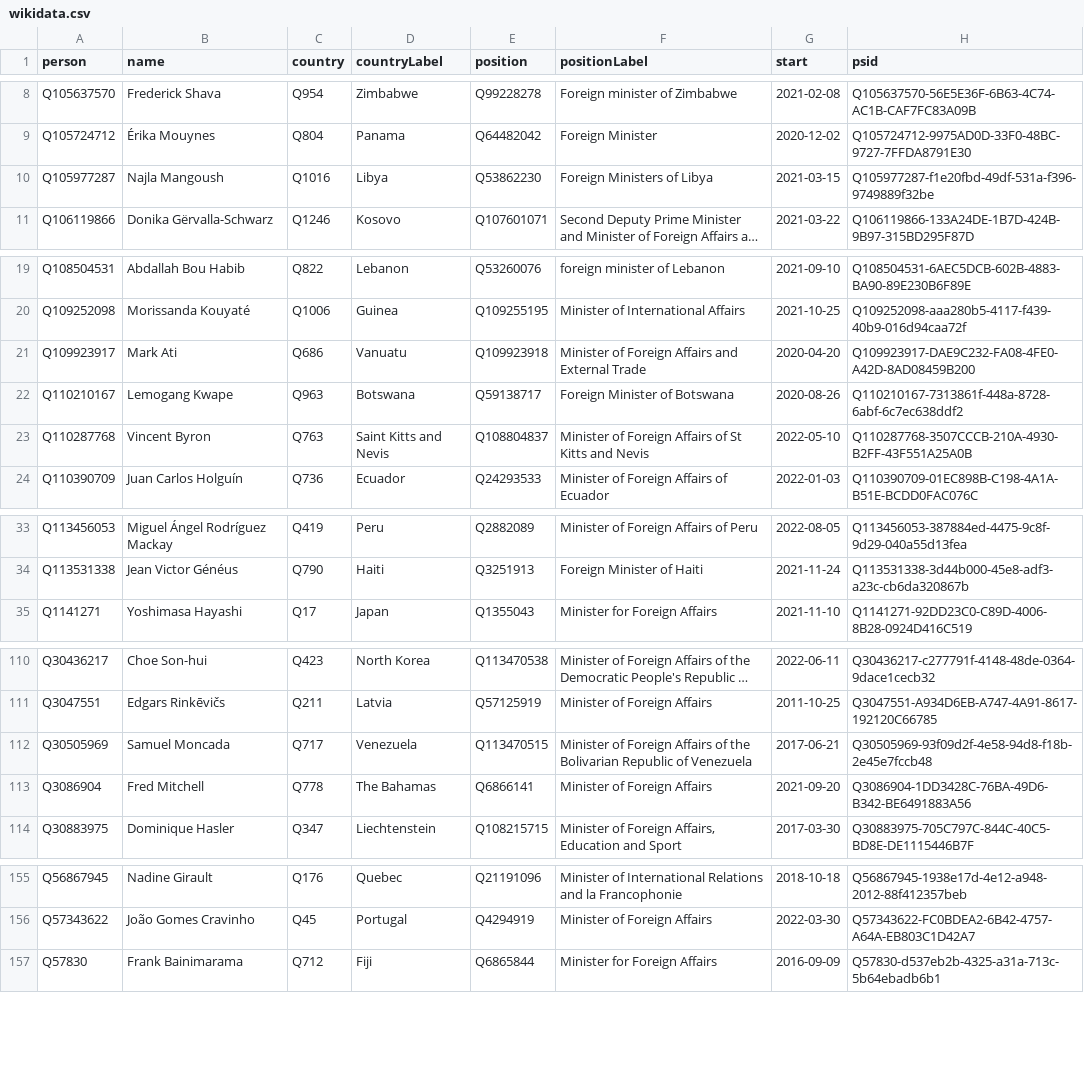
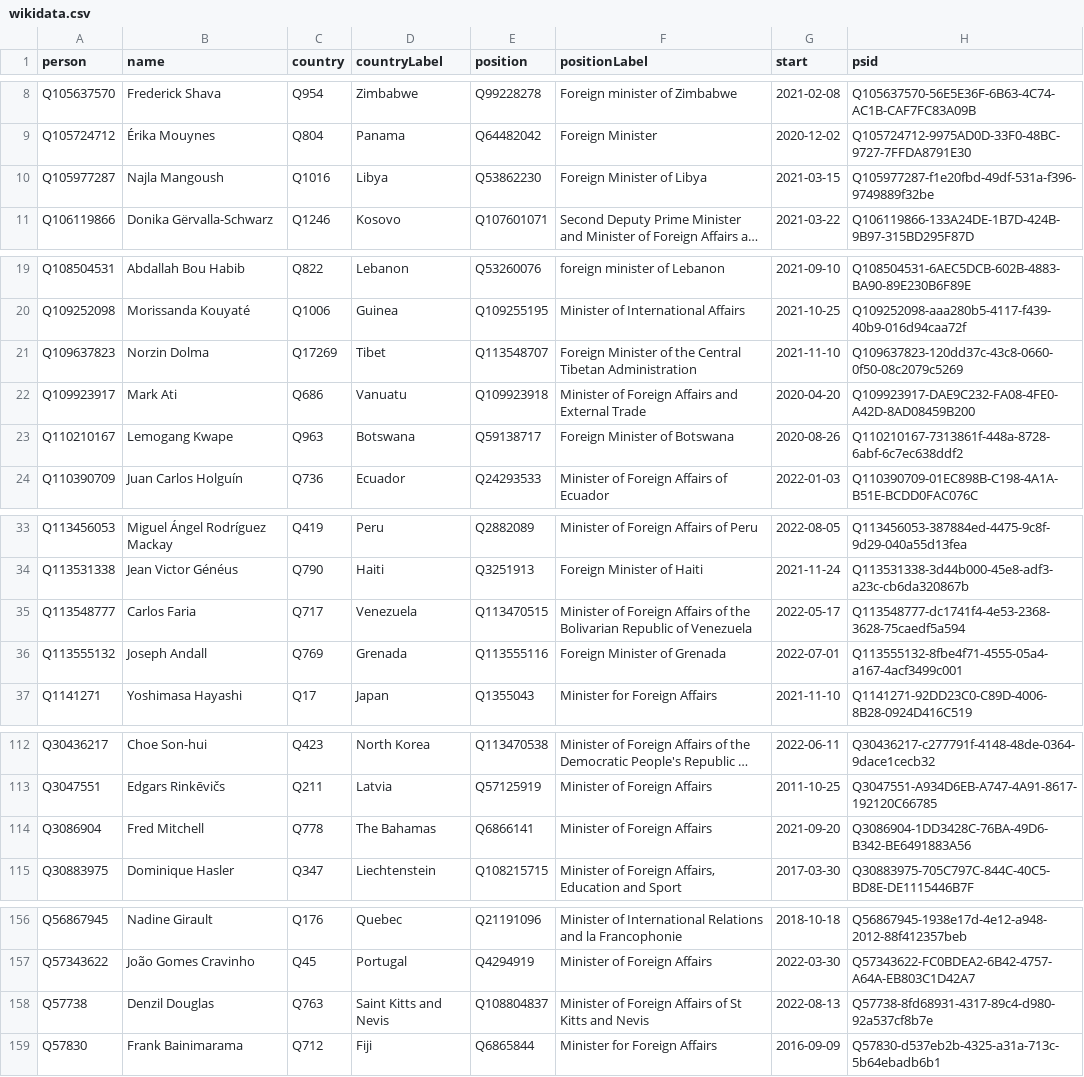
Before and after one commit to every-politician-scrapers/world, a CSV file: sources/foreign/wikidata.csv, drawn as a sheet; only a part is shown, gaps mark what is left out; long unchanged cells end in …; removed rows and columns are numbered as before the commit, all else as after; the diff names each change by its address in the sheet, - before the commit and + after, or states it on an @@ line.

Commit message:
Compare external sources to Wikidata

```diff
--- a/sources/foreign/wikidata.csv
+++ b/sources/foreign/wikidata.csv
-F10 (positionLabel): Foreign Ministers of Libya
+F10 (positionLabel): Foreign Minister of Libya
+row 21: Q109637823 | Norzin Dolma | Q17269 | Tibet | Q113548707 | Foreign Minister of the Central Tibetan Administration | 2021-11-10 | Q109637823-120dd37c-43c8-0660-0f50-08c2079c5269
-row 23: Q110287768 | Vincent Byron | Q763 | Saint Kitts and Nevis | Q108804837 | Minister of Foreign Affairs of St Kitts and Nevis | 2022-05-10 | Q110287768-3507CCCB-210A-4930-B2FF-43F551A25A0B
+row 35: Q113548777 | Carlos Faria | Q717 | Venezuela | Q113470515 | Minister of Foreign Affairs of the Bolivarian Republic of Venezuela | 2022-05-17 | Q113548777-dc1741f4-4e53-2368-3628-75caedf5a594
+row 36: Q113555132 | Joseph Andall | Q769 | Grenada | Q113555116 | Foreign Minister of Grenada | 2022-07-01 | Q113555132-8fbe4f71-4555-05a4-a167-4acf3499c001
-row 112: Q30505969 | Samuel Moncada | Q717 | Venezuela | Q113470515 | Minister of Foreign Affairs of the Bolivarian Republic of Venezuela | 2017-06-21 | Q30505969-93f09d2f-4e58-94d8-f18b-2e45e7fccb48
+row 158: Q57738 | Denzil Douglas | Q763 | Saint Kitts and Nevis | Q108804837 | Minister of Foreign Affairs of St Kitts and Nevis | 2022-08-13 | Q57738-8fd68931-4317-89c4-d980-92a537cf8b7e
```
Also changed, not shown: sources/foreign/diff.csv, sources/foreign/scraped.csv.
